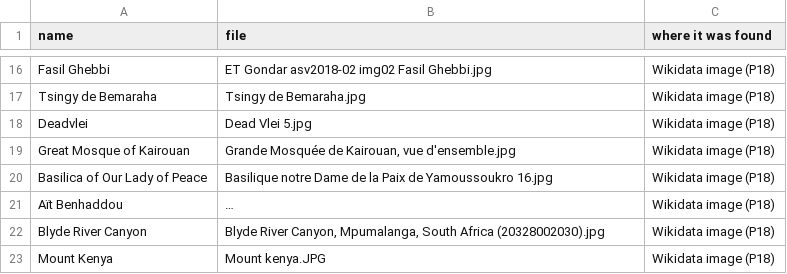
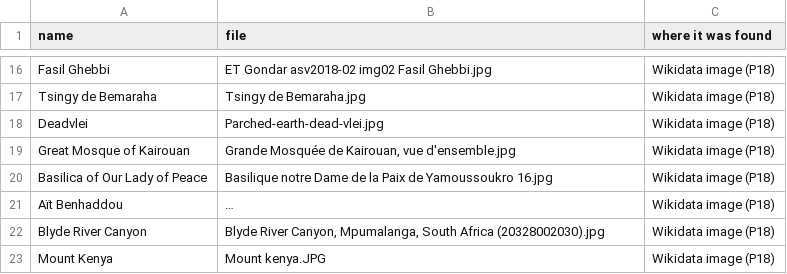
Before and after one commit to lorien-danger/knack-landmarks, a TSV file: build/photos.tsv, drawn as a sheet; only a part is shown, gaps mark what is left out; long unchanged cells end in ….

```diff
--- a/build/photos.tsv
+++ b/build/photos.tsv
@@ -17,3 +17,3 @@ Fasil Ghebbi	ET Gondar asv2018-02 img02 Fasil Ghebbi.jpg	Wikidata image (P18)
 Tsingy de Bemaraha	Tsingy de Bemaraha.jpg	Wikidata image (P18)
-Deadvlei	Dead Vlei 5.jpg	Wikidata image (P18)
+Deadvlei	Parched-earth-dead-vlei.jpg	Wikidata image (P18)
 Great Mosque of Kairouan	Grande Mosquée de Kairouan, vue d'ensemble.jpg	Wikidata image (P18)
```
Also changed, not shown: media/credits.tsv, 5 other files.
